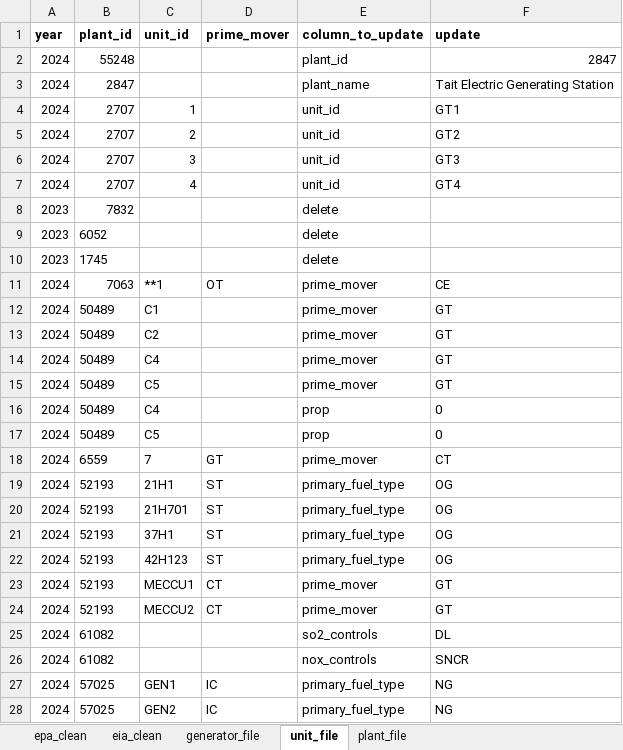
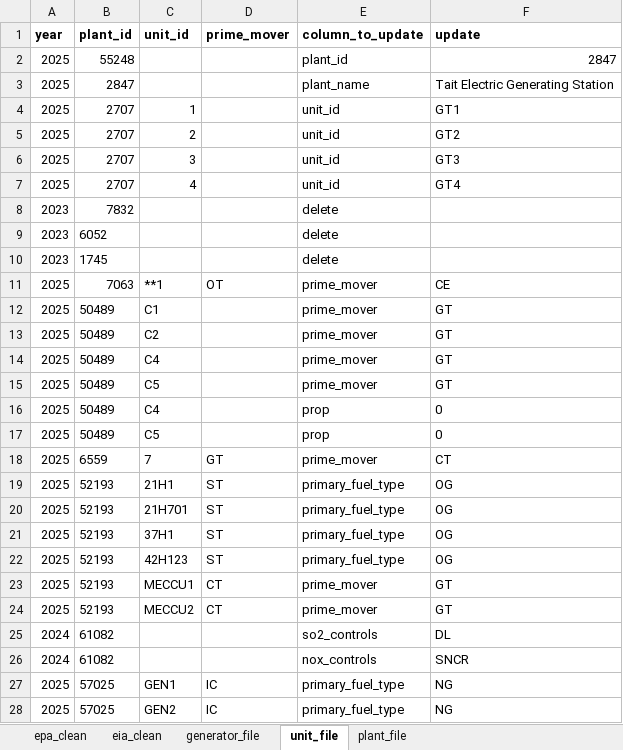
Before and after one commit to cornerstone-data/egrid, an Excel workbook: data/1_production_model/static_tables/manual_corrections.xlsx, sheet unit_file, drawn as a sheet; only a part is shown; values as stored, in another font and other column widths than the file's, no borders; the diff covers the shown part only; the diff names each change by its address in the sheet, - before the commit and + after, or states it on an @@ line.

```diff
--- a/data/1_production_model/static_tables/manual_corrections.xlsx (sheet unit_file)
+++ b/data/1_production_model/static_tables/manual_corrections.xlsx (sheet unit_file)
-A2:A7 (year): 2024
+A2:A7 (year): 2025
-A11:A24 (year): 2024
+A11:A24 (year): 2025
-A27:A28 (year): 2024
+A27:A28 (year): 2025
```
Also changed, not shown: 5 edited cells elsewhere in this sheet, sheet eia_clean, sheet plant_file, sheet generator_file, sheet epa_clean, 8 other files.
